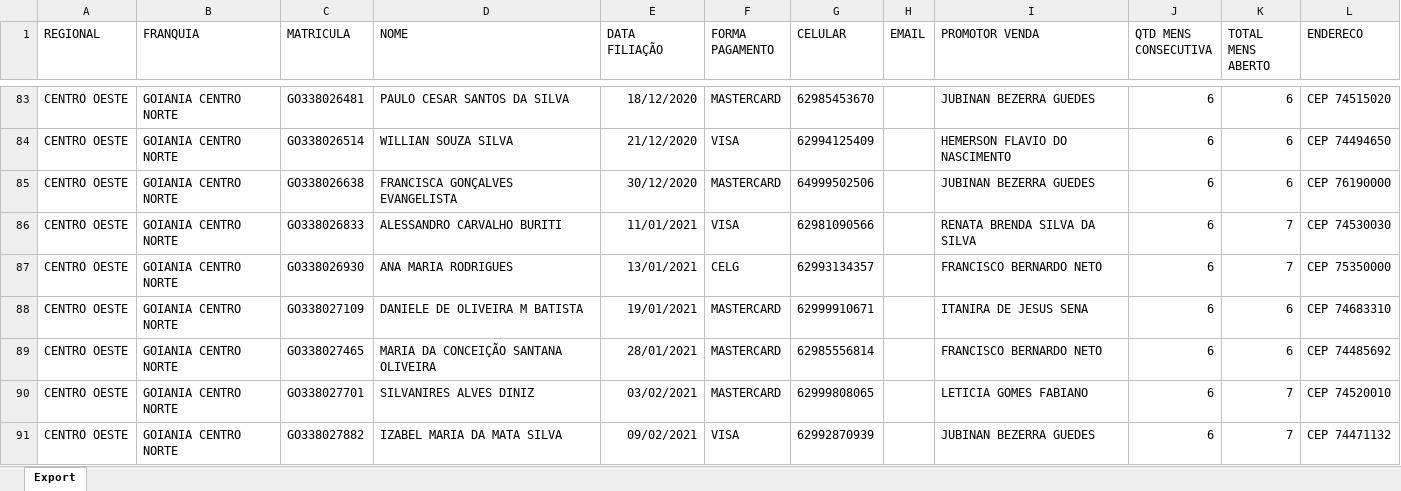
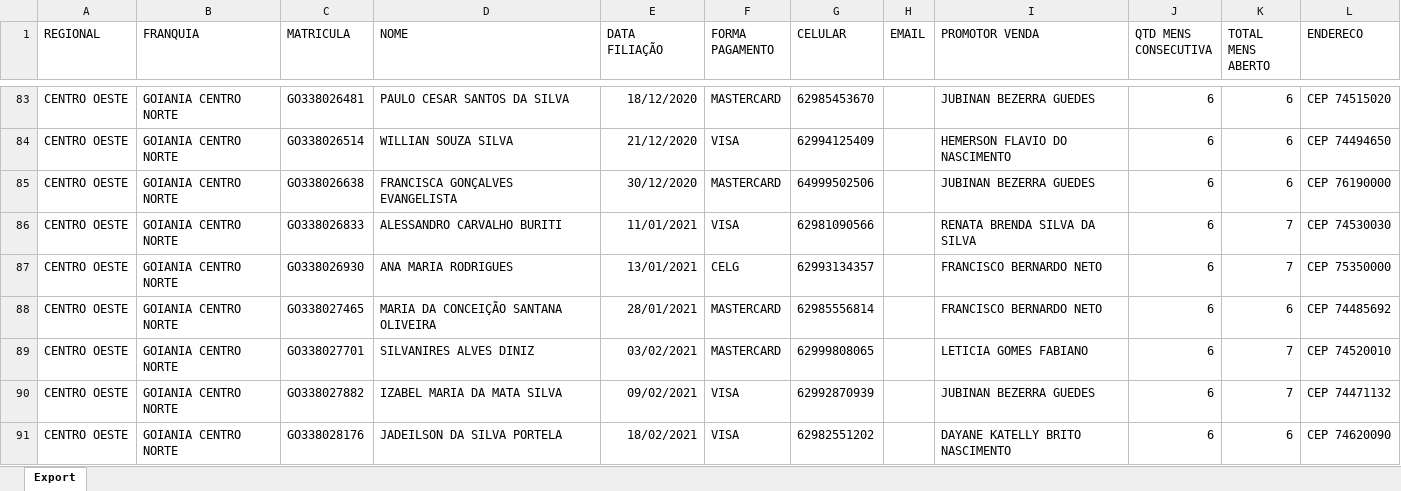
Before and after one commit to CentraldeControle/CDT, an Excel workbook: data (2).xlsx, sheet Export, drawn as a sheet; only a part is shown, gaps mark what is left out; the shorter side is filled out with more unchanged rows; values as stored, in another font and other column widths than the file's, no borders; removed rows and columns are numbered as before the commit, all else as after; the diff covers the shown part only; the diff names each change by its address in the sheet, - before the commit and + after, or states it on an @@ line.

```diff
--- a/data (2).xlsx (sheet Export)
+++ b/data (2).xlsx (sheet Export)
-row 88: CENTRO OESTE | GOIANIA CENTRO NORTE | GO338027109 | DANIELE DE OLIVEIRA M BATISTA | 19/01/2021 | MASTERCARD | 62999910671 |  | ITANIRA DE JESUS SENA | 6 | 6 | CEP 74683310
```
Also changed, not shown: 5 removed rows, 1 moved row and 6 edited cells elsewhere in this sheet, 2 other files.
